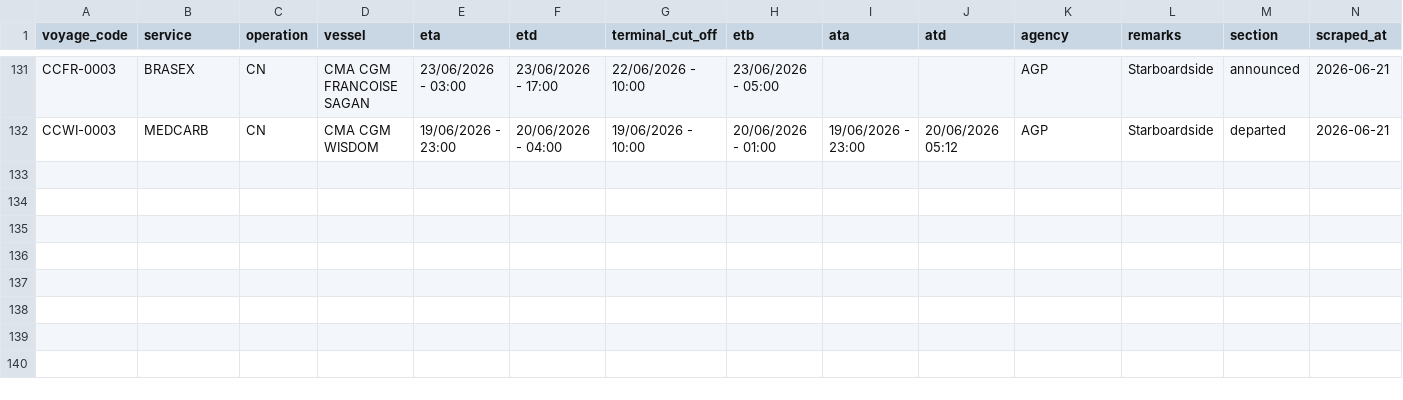
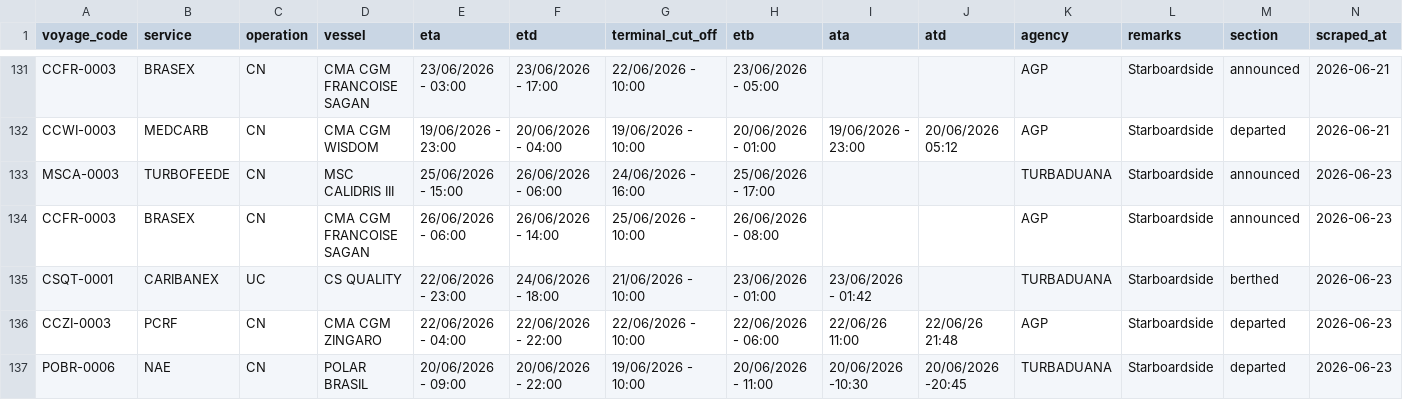
Before and after one commit to flocdr/port-monitor, a CSV file: data/port_calls.csv, drawn as a sheet; only a part is shown, gaps mark what is left out; the diff names each change by its address in the sheet, - before the commit and + after, or states it on an @@ line.

```diff
--- a/data/port_calls.csv
+++ b/data/port_calls.csv
+row 133: MSCA-0003 | TURBOFEEDE | CN | MSC CALIDRIS III | 25/06/2026 - 15:00 | 26/06/2026 - 06:00 | 24/06/2026 - 16:00 | 25/06/2026 - 17:00 |  |  | TURBADUANA | Starboardside | announced | 2026-06-23
+row 134: CCFR-0003 | BRASEX | CN | CMA CGM FRANCOISE SAGAN | 26/06/2026 - 06:00 | 26/06/2026 - 14:00 | 25/06/2026 - 10:00 | 26/06/2026 - 08:00 |  |  | AGP | Starboardside | announced | 2026-06-23
+row 135: CSQT-0001 | CARIBANEX | UC | CS QUALITY | 22/06/2026 - 23:00 | 24/06/2026 - 18:00 | 21/06/2026 - 10:00 | 23/06/2026 - 01:00 | 23/06/2026 - 01:42 |  | TURBADUANA | Starboardside | berthed | 2026-06-23
+row 136: CCZI-0003 | PCRF | CN | CMA CGM ZINGARO | 22/06/2026 - 04:00 | 22/06/2026 - 22:00 | 22/06/2026 - 10:00 | 22/06/2026 - 06:00 | 22/06/26 11:00 | 22/06/26 21:48 | AGP | Starboardside | departed | 2026-06-23
+row 137: POBR-0006 | NAE | CN | POLAR BRASIL | 20/06/2026 - 09:00 | 20/06/2026 - 22:00 | 19/06/2026 - 10:00 | 20/06/2026 - 11:00 | 20/06/2026 -10:30 | 20/06/2026 -20:45 | TURBADUANA | Starboardside | departed | 2026-06-23
```
Also changed, not shown: 1 other file.
